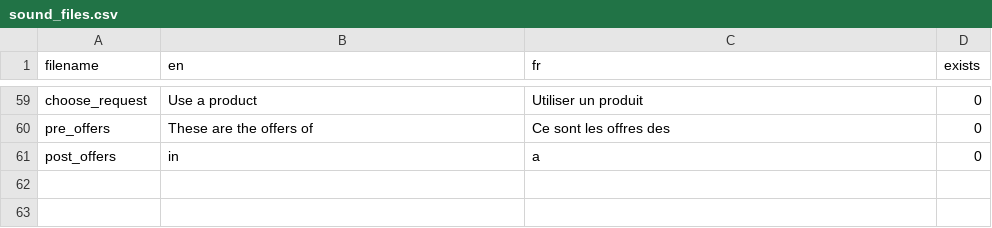
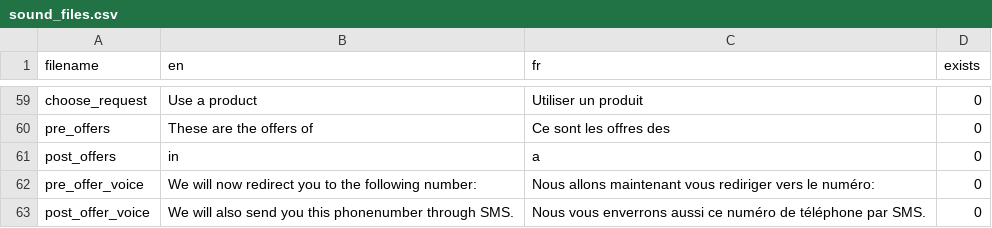
Before and after one commit to lucasfijen/KasaDaka-VSDK-Agriculture, a CSV file: scripts/sound_files.csv, drawn as a sheet; only a part is shown, gaps mark what is left out.

```diff
--- a/scripts/sound_files.csv
+++ b/scripts/sound_files.csv
@@ -61 +61,3 @@ pre_offers, These are the offers of, Ce sont les offres des, 0
 post_offers, in, a, 0
+pre_offer_voice, We will now redirect you to the following number: , Nous allons maintenant vous rediriger vers le numéro:, 0
+post_offer_voice, We will also send you this phonenumber through SMS., Nous vous enverrons aussi ce numéro de téléphone par SMS., 0
```
Also changed, not shown: 11 other files.
